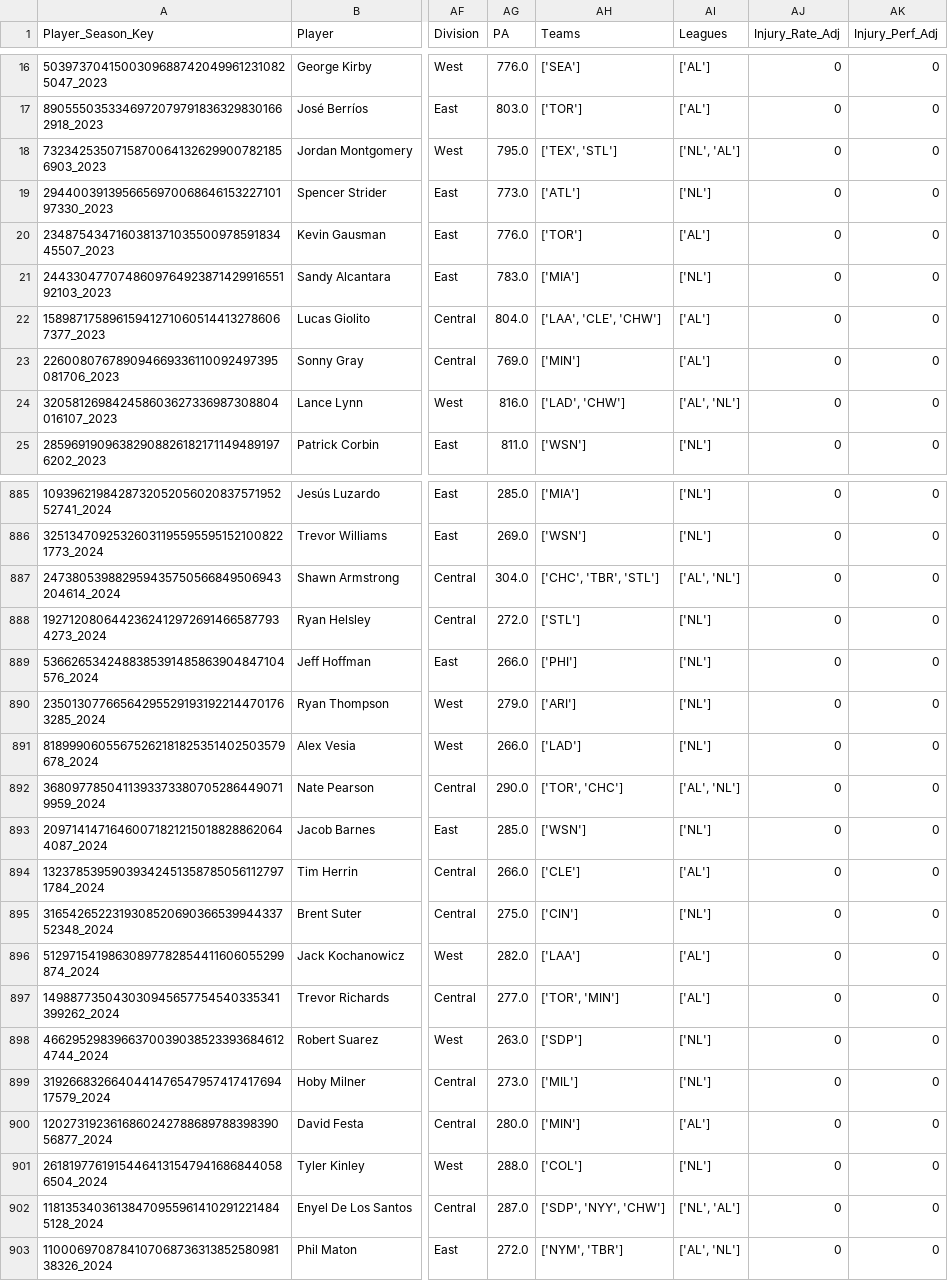
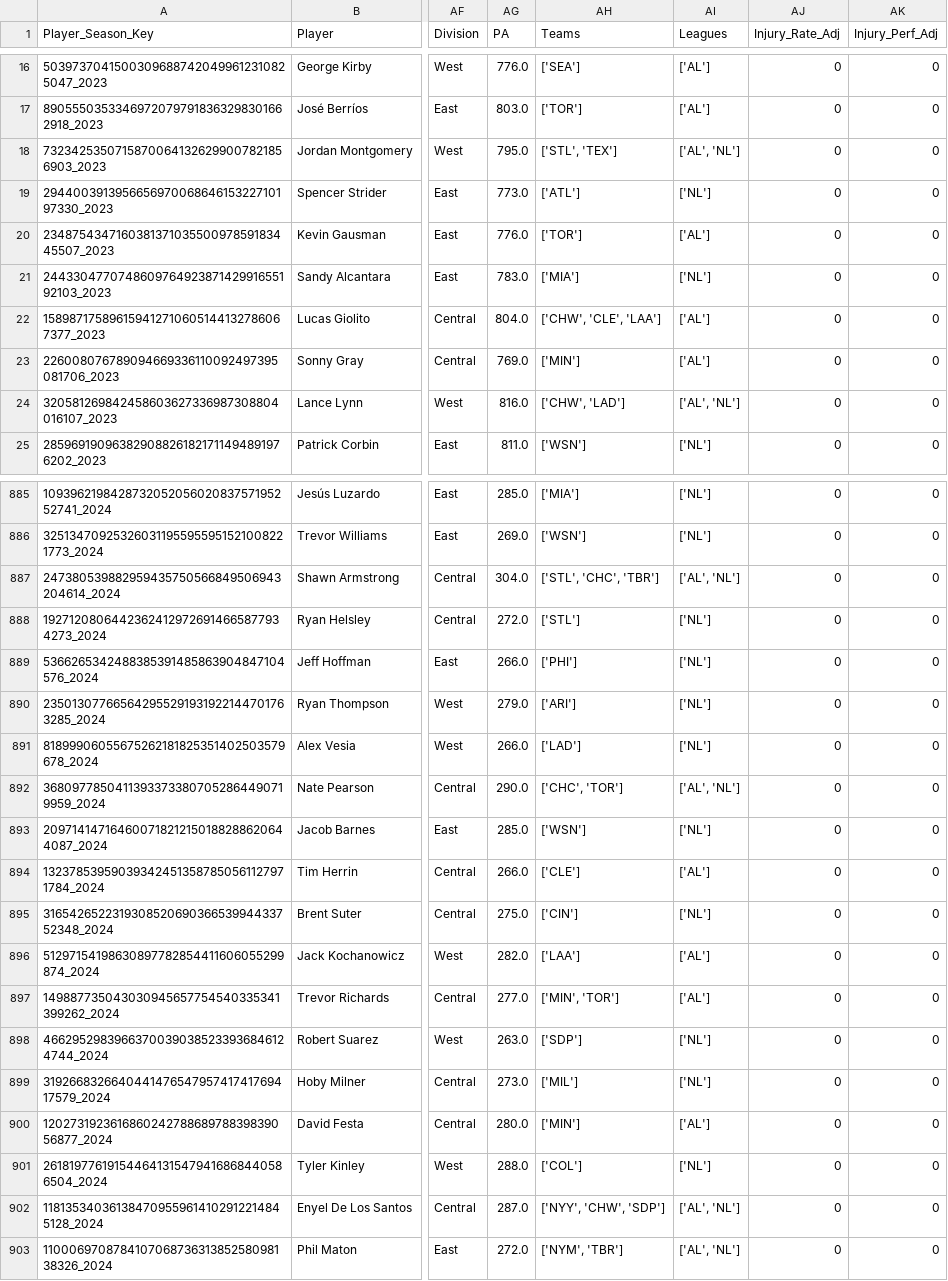
Before and after one commit to JimMaastricht5/baseballsim, a CSV file: 2023 2024 2025 historical-Pitching.csv, drawn as a sheet; only a part is shown, gaps mark what is left out; the diff covers the shown part only; the diff names each change by its address in the sheet, - before the commit and + after, or states it on an @@ line.

```diff
--- a/2023 2024 2025 historical-Pitching.csv
+++ b/2023 2024 2025 historical-Pitching.csv
-AH18 (Teams): ['TEX', 'STL']
+AH18 (Teams): ['STL', 'TEX']
-AI18 (Leagues): ['NL', 'AL']
+AI18 (Leagues): ['AL', 'NL']
-AH22 (Teams): ['LAA', 'CLE', 'CHW']
+AH22 (Teams): ['CHW', 'CLE', 'LAA']
-AH24 (Teams): ['LAD', 'CHW']
+AH24 (Teams): ['CHW', 'LAD']
-AH887 (Teams): ['CHC', 'TBR', 'STL']
+AH887 (Teams): ['STL', 'CHC', 'TBR']
-AH892 (Teams): ['TOR', 'CHC']
+AH892 (Teams): ['CHC', 'TOR']
-AH897 (Teams): ['TOR', 'MIN']
+AH897 (Teams): ['MIN', 'TOR']
-AH902 (Teams): ['SDP', 'NYY', 'CHW']
+AH902 (Teams): ['NYY', 'CHW', 'SDP']
-AI902 (Leagues): ['NL', 'AL']
+AI902 (Leagues): ['AL', 'NL']
```
Also changed, not shown: 128 edited cells elsewhere in this file, 2023 2024 2025 aggr-stats-pp-Batting.csv, 2023 2024 2025 historical-Batting.csv, 7 other files.
